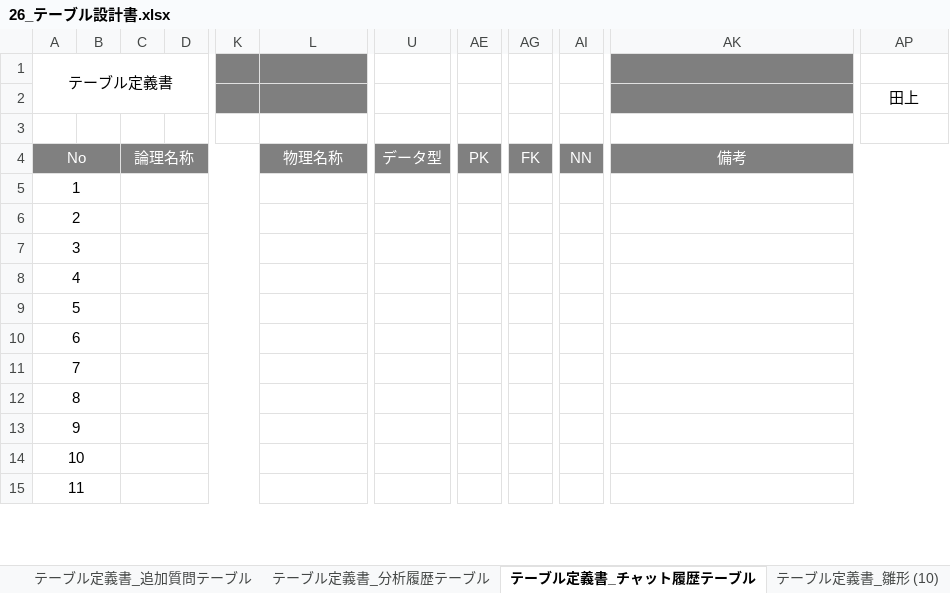
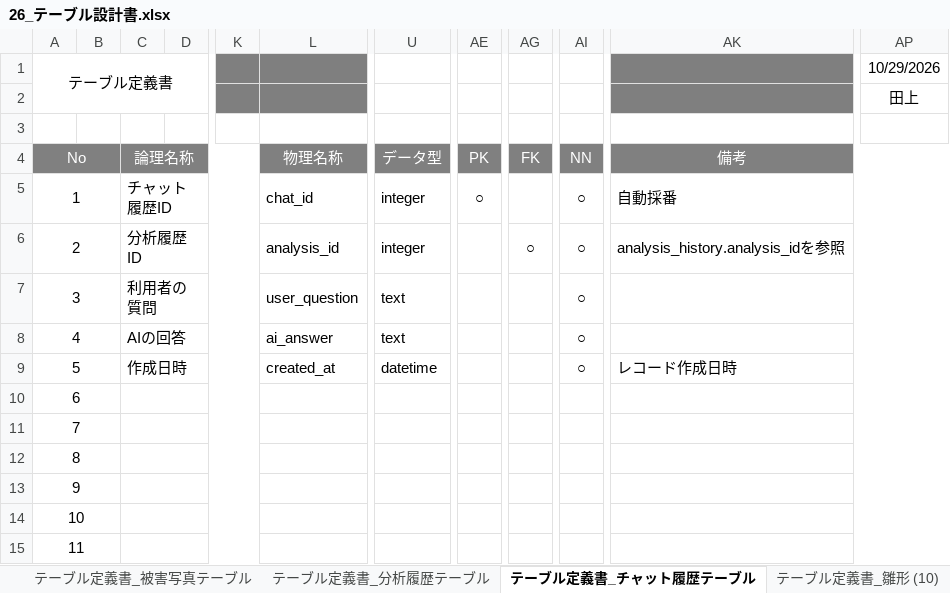
Before and after one commit to Kotarou-Tanoue/tanouesoftware, an Excel workbook: 20_システム設計書/26_テーブル設計書.xlsx, sheet テーブル定義書_チャット履歴テーブル, drawn as a sheet; only a part is shown, gaps mark what is left out; values as stored, in another font and other column widths than the file's, no borders; the diff names each change by its address in the sheet, - before the commit and + after, or states it on an @@ line.

```diff
--- a/20_システム設計書/26_テーブル設計書.xlsx (sheet テーブル定義書_チャット履歴テーブル)
+++ b/20_システム設計書/26_テーブル設計書.xlsx (sheet テーブル定義書_チャット履歴テーブル)
-sheet tab: テーブル定義書_追加質問テーブル
-AP1: (empty)
+AP1: 10/29/2026
-C5: (empty)
+C5: チャット履歴ID
-L5: (empty)
+L5: chat_id
-U5:U6: (empty)
+U5:U6: integer
-AE5: (empty)
+AE5: ○
-AI5:AI9: (empty)
+AI5:AI9: ○
-AK5: (empty)
+AK5: 自動採番
-C6: (empty)
+C6: 分析履歴ID
-L6: (empty)
+L6: analysis_id
-AG6: (empty)
+AG6: ○
-AK6: (empty)
+AK6: analysis_history.analysis_idを参照
-C7: (empty)
+C7: 利用者の質問
-L7: (empty)
+L7: user_question
-U7:U8: (empty)
+U7:U8: text
-C8: (empty)
+C8: AIの回答
-L8: (empty)
+L8: ai_answer
-C9: (empty)
+C9: 作成日時
-L9: (empty)
+L9: created_at
-U9: (empty)
+U9: datetime
-AK9: (empty)
+AK9: レコード作成日時
```
Also changed, not shown: sheet テーブル定義書_分析履歴テーブル, sheet テーブル定義書_被害箇所テーブル, sheet テーブル定義書_被害写真テーブル, sheet テーブル一覧, sheet テーブル定義書_被害状況テーブル, sheet テーブル定義書_利用者テーブル, 2 more sheets.
